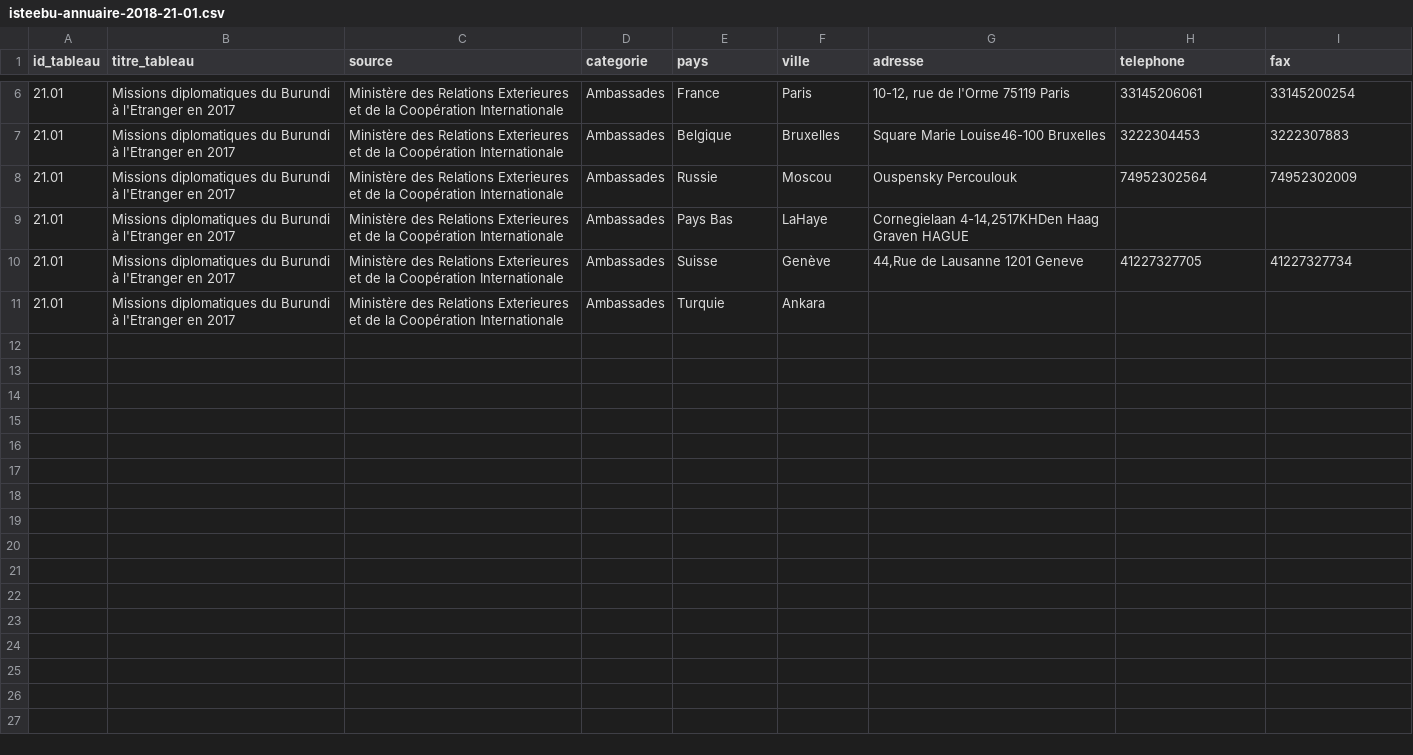
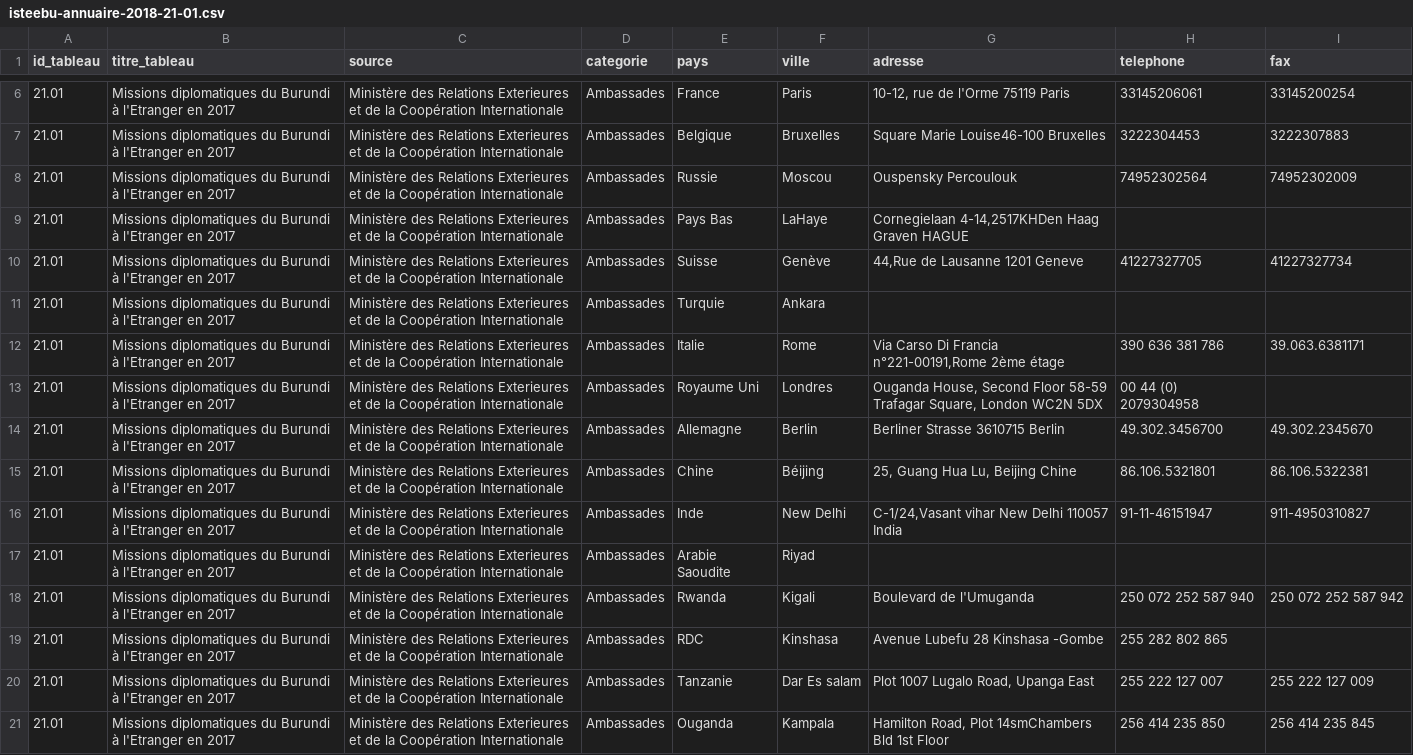
Before and after one commit to burundiarxiv/datasets, a CSV file: isteebu/isteebu-annuaire-2018-21-01.csv, drawn as a sheet; only a part is shown, gaps mark what is left out; the diff covers the shown part only; the diff names each change by its address in the sheet, - before the commit and + after, or states it on an @@ line.

```diff
--- a/isteebu/isteebu-annuaire-2018-21-01.csv
+++ b/isteebu/isteebu-annuaire-2018-21-01.csv
+row 12: 21.01 | Missions diplomatiques du Burundi à l'Etranger en 2017 | Ministère des Relations Exterieures et de la Coopération Internationale | Ambassades | Italie | Rome | Via Carso Di Francia n°221-00191,Rome 2ème étage | 390 636 381 786 | 39.063.6381171
+row 13: 21.01 | Missions diplomatiques du Burundi à l'Etranger en 2017 | Ministère des Relations Exterieures et de la Coopération Internationale | Ambassades | Royaume Uni | Londres | Ouganda House, Second Floor 58-59 Trafagar Square, London WC2N 5DX | 00 44 (0) 2079304958
+row 14: 21.01 | Missions diplomatiques du Burundi à l'Etranger en 2017 | Ministère des Relations Exterieures et de la Coopération Internationale | Ambassades | Allemagne | Berlin | Berliner Strasse 3610715 Berlin | 49.302.3456700 | 49.302.2345670
+row 15: 21.01 | Missions diplomatiques du Burundi à l'Etranger en 2017 | Ministère des Relations Exterieures et de la Coopération Internationale | Ambassades | Chine | Béijing | 25, Guang Hua Lu, Beijing Chine | 86.106.5321801 | 86.106.5322381
+row 16: 21.01 | Missions diplomatiques du Burundi à l'Etranger en 2017 | Ministère des Relations Exterieures et de la Coopération Internationale | Ambassades | Inde | New Delhi | C-1/24,Vasant vihar New Delhi 110057 India | 91-11-46151947 | 911-4950310827
+row 17: 21.01 | Missions diplomatiques du Burundi à l'Etranger en 2017 | Ministère des Relations Exterieures et de la Coopération Internationale | Ambassades | Arabie Saoudite | Riyad
+row 18: 21.01 | Missions diplomatiques du Burundi à l'Etranger en 2017 | Ministère des Relations Exterieures et de la Coopération Internationale | Ambassades | Rwanda | Kigali | Boulevard de l'Umuganda | 250 072 252 587 940 | 250 072 252 587 942
+row 19: 21.01 | Missions diplomatiques du Burundi à l'Etranger en 2017 | Ministère des Relations Exterieures et de la Coopération Internationale | Ambassades | RDC | Kinshasa | Avenue Lubefu 28 Kinshasa -Gombe | 255 282 802 865
+row 20: 21.01 | Missions diplomatiques du Burundi à l'Etranger en 2017 | Ministère des Relations Exterieures et de la Coopération Internationale | Ambassades | Tanzanie | Dar Es salam | Plot 1007 Lugalo Road, Upanga East | 255 222 127 007 | 255 222 127 009
+row 21: 21.01 | Missions diplomatiques du Burundi à l'Etranger en 2017 | Ministère des Relations Exterieures et de la Coopération Internationale | Ambassades | Ouganda | Kampala | Hamilton Road, Plot 14smChambers Bld 1st Floor | 256 414 235 850 | 256 414 235 845
```
Also changed, not shown: 9 added rows elsewhere in this file, isteebu/isteebu-annuaire-2018-14-01.csv, isteebu/isteebu-annuaire-2018-15-07.csv, 46 other files.
